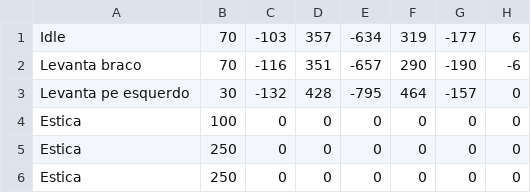
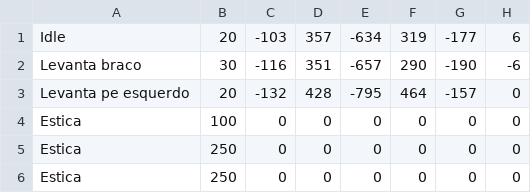
Before and after one commit to PEQUI-MEC/HUMANOID, a CSV file: humanoid_control/moves/defend_left.csv, drawn as a sheet; only a part is shown; the diff names each change by its address in the sheet, - before the commit and + after, or states it on an @@ line.

```diff
--- a/humanoid_control/moves/defend_left.csv
+++ b/humanoid_control/moves/defend_left.csv
-B1: 70
+B1: 20
-B2: 70
+B2: 30
-B3: 30
+B3: 20
```
Also changed, not shown: humanoid_control/moves/defend_right.csv, 2 other files.
